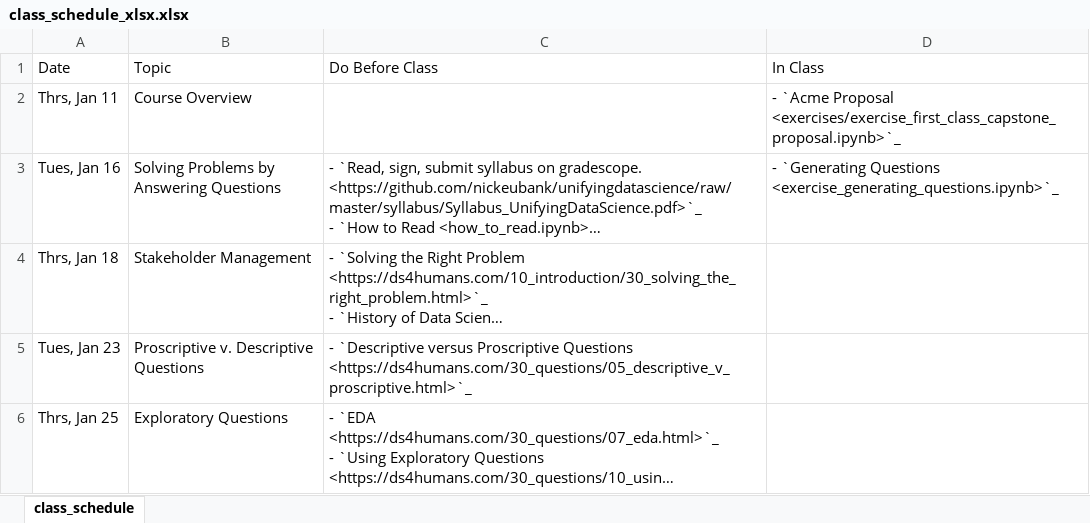
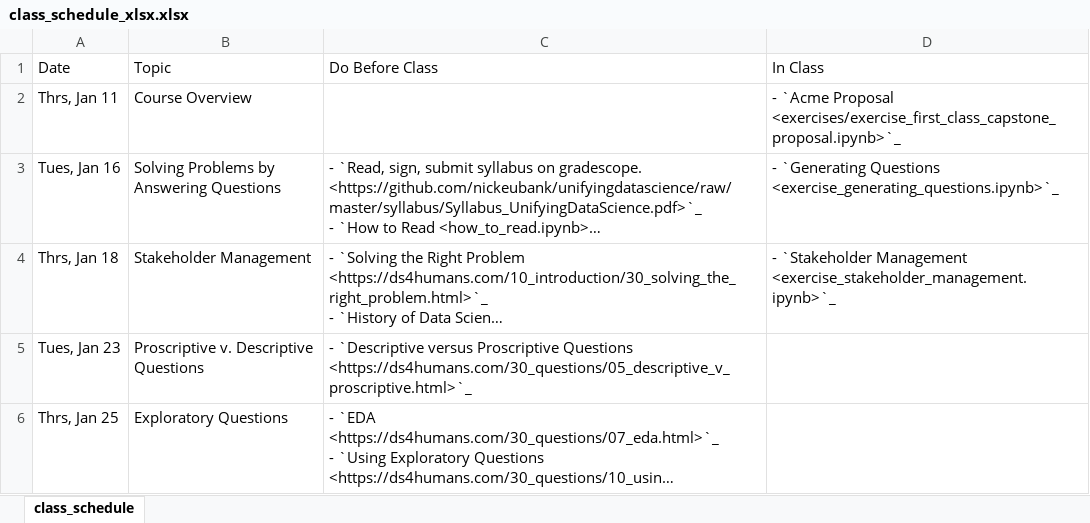
Before and after one commit to nickeubank/unifyingdatascience, an Excel workbook: source/class_schedule_xlsx.xlsx, sheet class_schedule, drawn as a sheet; only a part is shown; long unchanged cells end in …; values as stored, in another font and other column widths than the file's, no borders; the diff names each change by its address in the sheet, - before the commit and + after, or states it on an @@ line.

Commit message:
update schedule with exercise

```diff
--- a/source/class_schedule_xlsx.xlsx (sheet class_schedule)
+++ b/source/class_schedule_xlsx.xlsx (sheet class_schedule)
-D4 (In Class): (empty)
+D4 (In Class): - `Stakeholder Management <exercise_stakeholder_management.ipynb>`_
```
Also changed, not shown: 11 other files.
